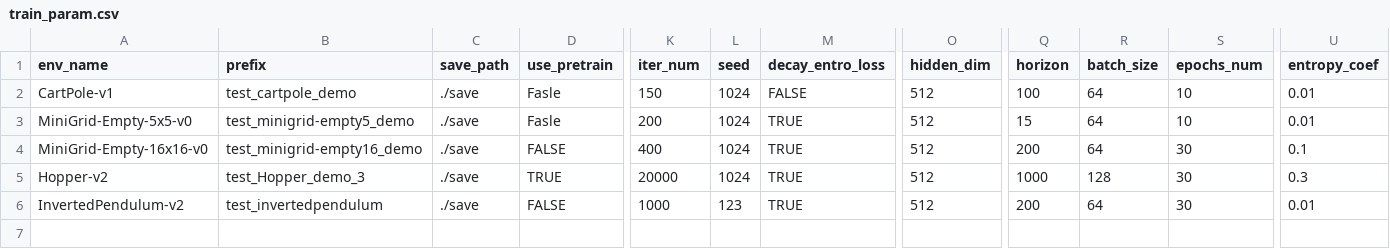
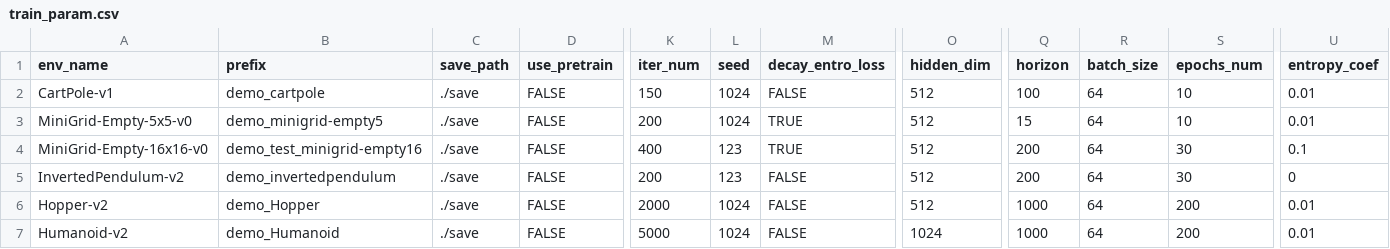
Before and after one commit to ziangqin-stu/rl_ppo, a CSV file: base/train_param.csv, drawn as a sheet; only a part is shown, gaps mark what is left out; addresses are those after the commit; rows hold the shown columns only; the diff names each change by its address in the sheet, - before the commit and + after, or states it on an @@ line.

Commit message:
snapshot before hopper done

```diff
--- a/base/train_param.csv
+++ b/base/train_param.csv
-B2 (prefix): test_cartpole_demo
+B2 (prefix): demo_cartpole
-D2:D3 (use_pretrain): Fasle
+D2:D3 (use_pretrain): FALSE
-B3 (prefix): test_minigrid-empty5_demo
+B3 (prefix): demo_minigrid-empty5
-B4 (prefix): test_minigrid-empty16_demo
+B4 (prefix): demo_test_minigrid-empty16
-L4 (seed): 1024
+L4 (seed): 123
+row 5: InvertedPendulum-v2 | demo_invertedpendulum | ./save | FALSE | 200 | 123 | FALSE | 512 | 200 | 64 | 30 | 0
-B6 (prefix): test_Hopper_demo_3
+B6 (prefix): demo_Hopper
-D6 (use_pretrain): TRUE
+D6 (use_pretrain): FALSE
-K6 (iter_num): 20000
+K6 (iter_num): 2000
-M6:M7 (decay_entro_loss): TRUE
+M6:M7 (decay_entro_loss): FALSE
-R6 (batch_size): 128
+R6 (batch_size): 64
-S6:S7 (epochs_num): 30
+S6:S7 (epochs_num): 200
-U6 (entropy_coef): 0.3
+U6 (entropy_coef): 0.01
-A7 (env_name): InvertedPendulum-v2
+A7 (env_name): Humanoid-v2
-B7 (prefix): test_invertedpendulum
+B7 (prefix): demo_Humanoid
-K7 (iter_num): 1000
+K7 (iter_num): 5000
-L7 (seed): 123
+L7 (seed): 1024
-O7 (hidden_dim): 512
+O7 (hidden_dim): 1024
-Q7 (horizon): 200
+Q7 (horizon): 1000
```
Also changed, not shown: 10 other files.
